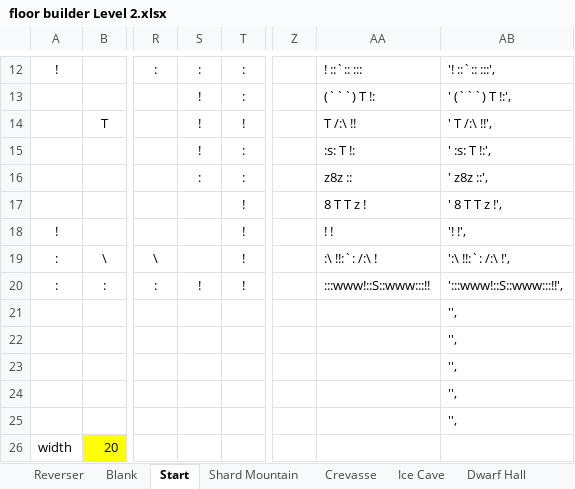
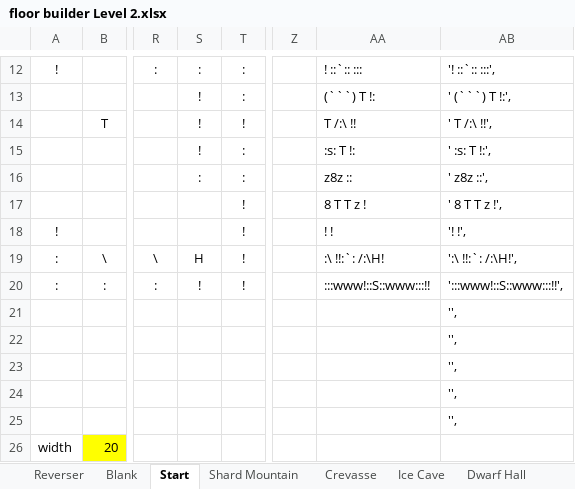
Before and after one commit to kwoolter/Tower2, an Excel workbook: game_template/model/data/floor builder Level 2.xlsx, sheet Start, drawn as a sheet; only a part is shown, gaps mark what is left out; values as stored, in another font and other column widths than the file's, no borders; conditional formats not drawn; the diff names each change by its address in the sheet, - before the commit and + after, or states it on an @@ line.

```diff
--- a/game_template/model/data/floor builder Level 2.xlsx (sheet Start)
+++ b/game_template/model/data/floor builder Level 2.xlsx (sheet Start)
-S19: (empty)
+S19: H
-AA19: :\ !!:`: /:\ !
+AA19: :\ !!:`: /:\H!
-AB19: ':\ !!:`: /:\ !',
+AB19: ':\ !!:`: /:\H!',
```
Also changed, not shown: game_template/model/data/floor builder Level 3.xlsx, game_template/model/data/floor builder Level 4.xlsx, 10 other files.
